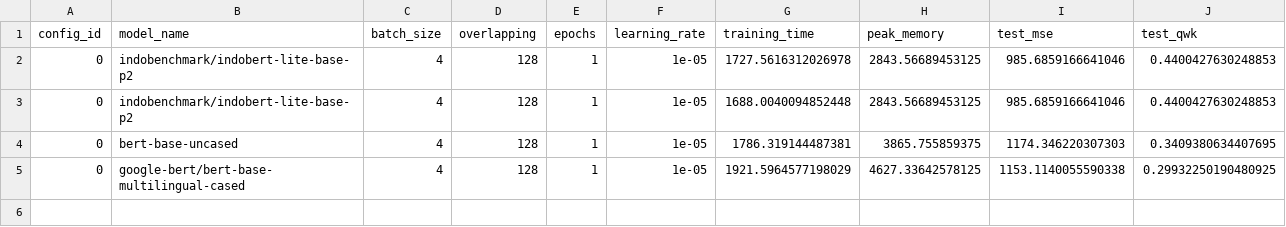
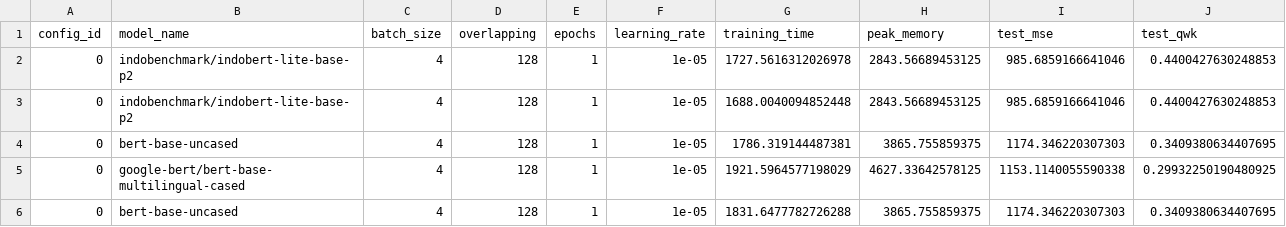
Before and after one commit to bwbayu/llm_aes, a CSV file: experiments/results/results.csv, drawn as a sheet; the diff names each change by its address in the sheet, - before the commit and + after, or states it on an @@ line.

Commit message:
fix/remove code peft for bert

```diff
--- a/experiments/results/results.csv
+++ b/experiments/results/results.csv
+row 6: 0 | bert-base-uncased | 4 | 128 | 1 | 1e-05 | 1831.6477782726288 | 3865.755859375 | 1174.346220307303 | 0.3409380634407695
```
Also changed, not shown: experiments/results/results_epoch.csv, 3 other files.
